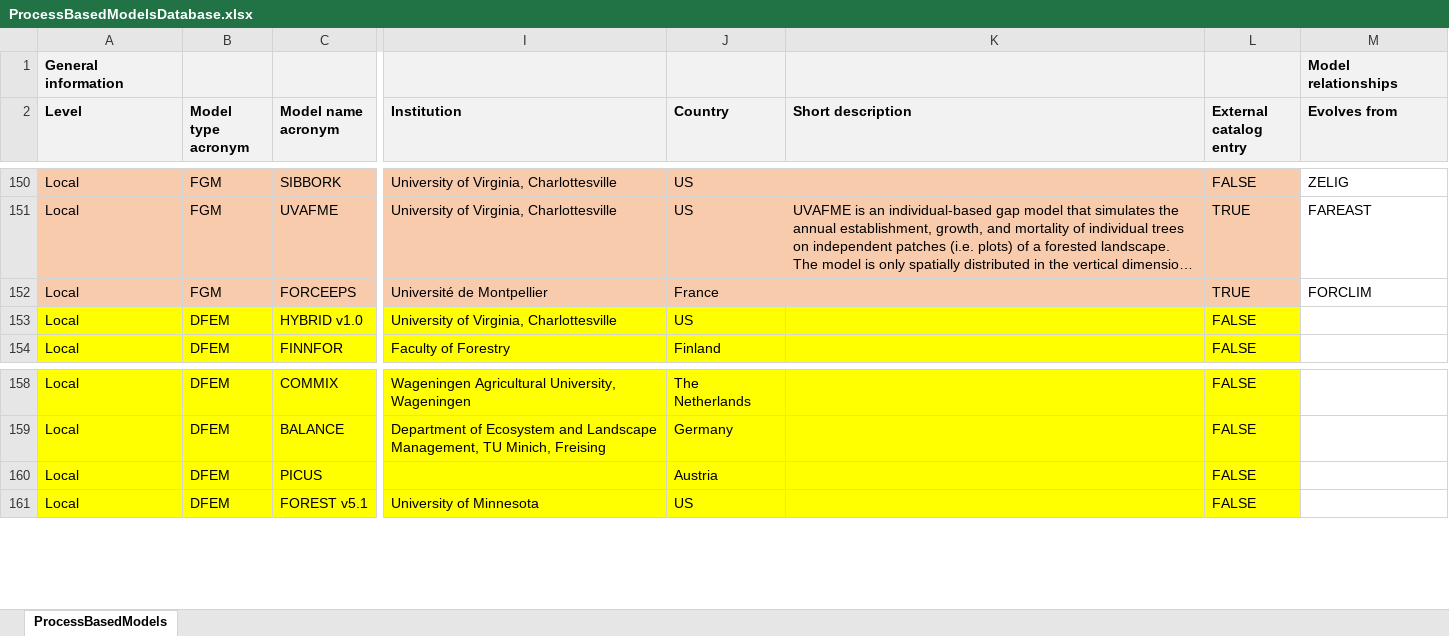
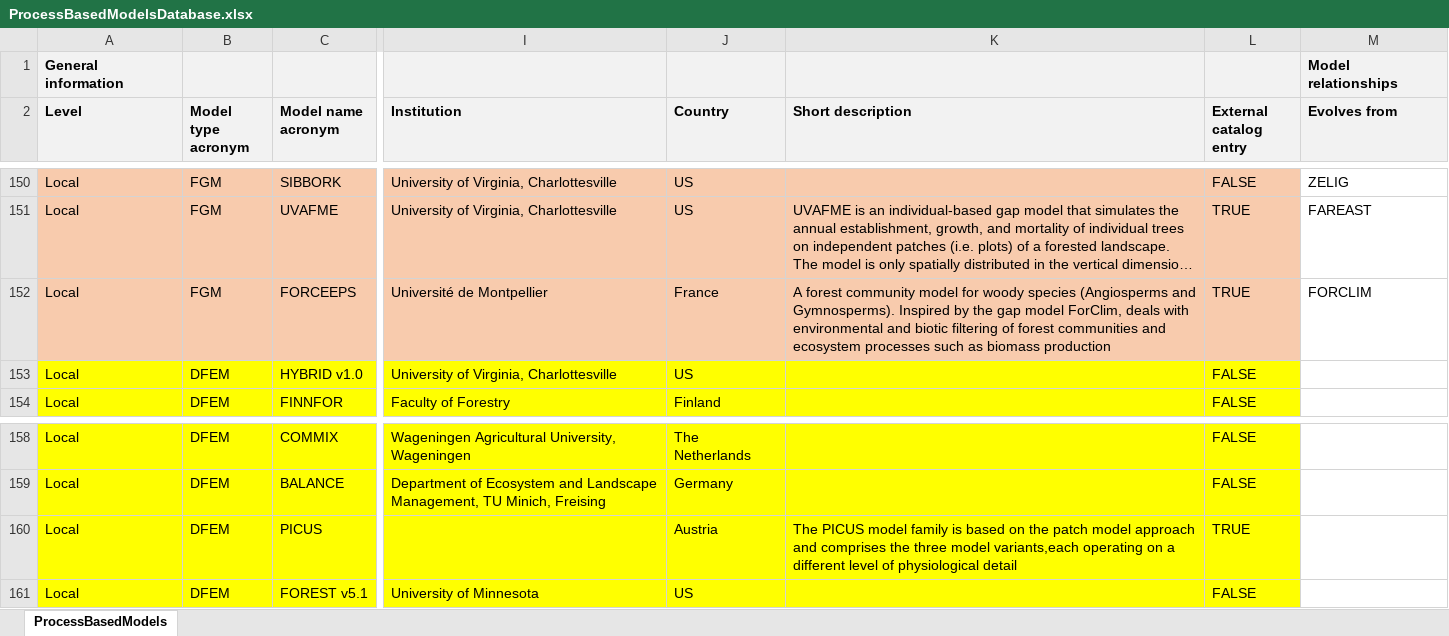
Before and after one commit to emf-creaf/emf_external_models, an Excel workbook: ProcessBasedModelsDatabase.xlsx, sheet ProcessBasedModels, drawn as a sheet; only a part is shown, gaps mark what is left out; long unchanged cells end in …; values as stored, in another font and other column widths than the file's, no borders; the diff names each change by its address in the sheet, - before the commit and + after, or states it on an @@ line.

Commit message:
visibility PICUS/FORCEEPS

```diff
--- a/ProcessBasedModelsDatabase.xlsx (sheet ProcessBasedModels)
+++ b/ProcessBasedModelsDatabase.xlsx (sheet ProcessBasedModels)
-K152 (Short description): (empty)
+K152 (Short description): A forest community model for woody species (Angiosperms and Gymnosperms). Inspired by the gap model ForClim, deals with environmental and biotic filtering of forest communities and ecosystem processes such as biomass production
-K160 (Short description): (empty)
+K160 (Short description): The PICUS model family is based on the patch model approach and comprises the three model variants,each operating on a different level of physiological detail
-L160 (External catalog entry): FALSE
+L160 (External catalog entry): TRUE
```
